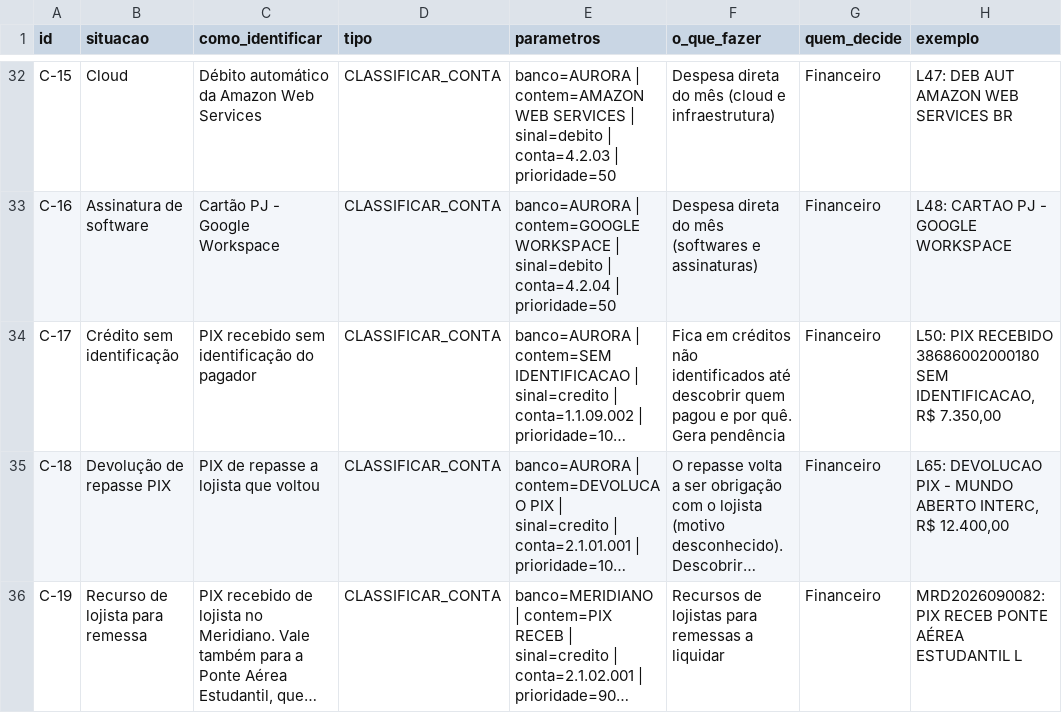
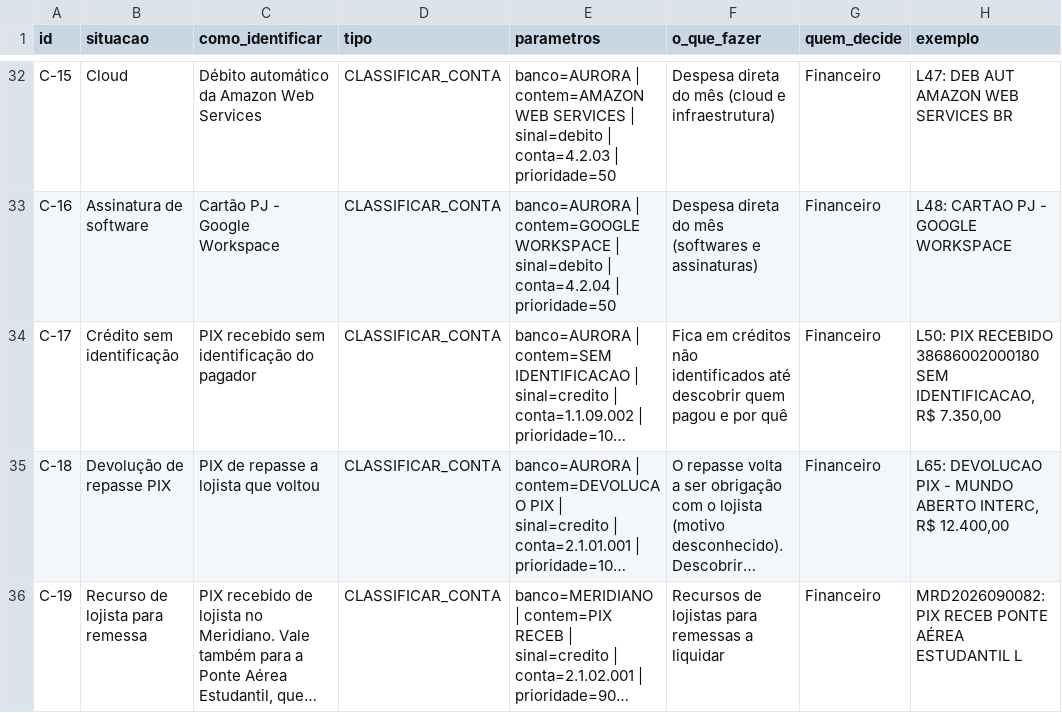
Before and after one commit to murilozgodoy/hackaton_barte_AI, a CSV file: regras/regras_negocio.csv, drawn as a sheet; only a part is shown, gaps mark what is left out; long unchanged cells end in …; the diff covers the shown part only; the diff names each change by its address in the sheet, - before the commit and + after, or states it on an @@ line.

```diff
--- a/regras/regras_negocio.csv
+++ b/regras/regras_negocio.csv
-F34 (o_que_fazer): …e por quê. Gera pendência
+F34 (o_que_fazer): …e por quê
```
Also changed, not shown: 1 added row elsewhere in this file, regras/historico_alteracoes.csv, saida/lancamentos_classificados.csv, 31 other files.
